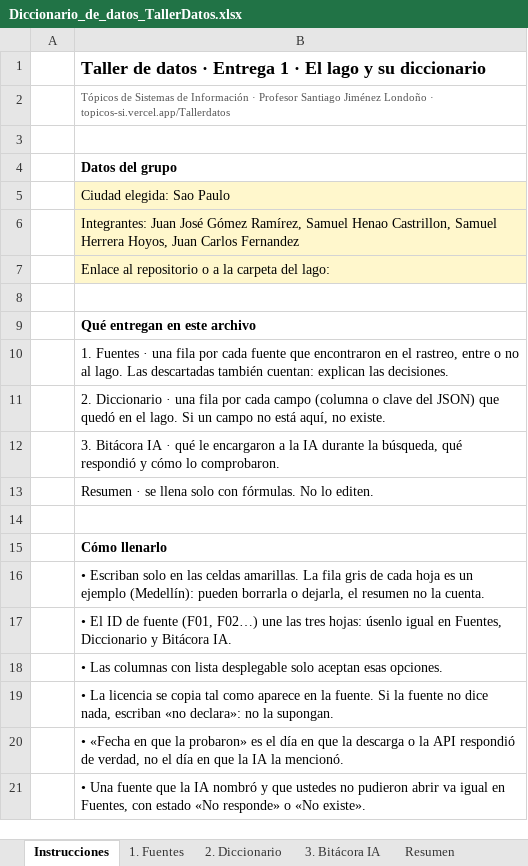
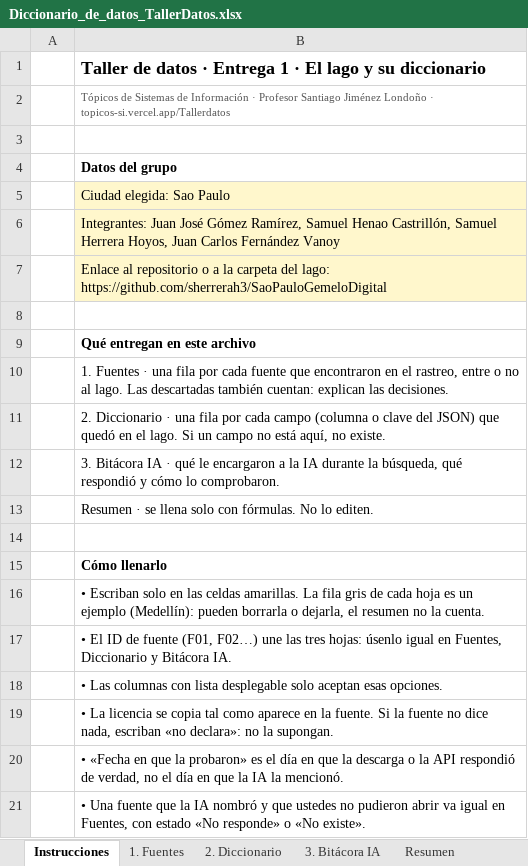
Before and after one commit to jjgomezr1/SaoPauloGemeloDigital, an Excel workbook: data/Diccionario_de_datos_TallerDatos.xlsx, sheet Instrucciones, drawn as a sheet; values as stored, in another font and other column widths than the file's, no borders; the diff names each change by its address in the sheet, - before the commit and + after, or states it on an @@ line.

```diff
--- a/data/Diccionario_de_datos_TallerDatos.xlsx (sheet Instrucciones)
+++ b/data/Diccionario_de_datos_TallerDatos.xlsx (sheet Instrucciones)
-B6: …Samuel Henao Castrillon, Samuel Herrera Hoyos, Juan Carlos Fernandez
+B6: …Samuel Henao Castrillón, Samuel Herrera Hoyos, Juan Carlos Fernández Vanoy
-B7: …del lago:
+B7: …del lago: https://github.com/sherrerah3/SaoPauloGemeloDigital
```
Also changed, not shown: sheet 2. Diccionario, sheet 1. Fuentes, sheet 3. Bitácora IA, 7 other files.
